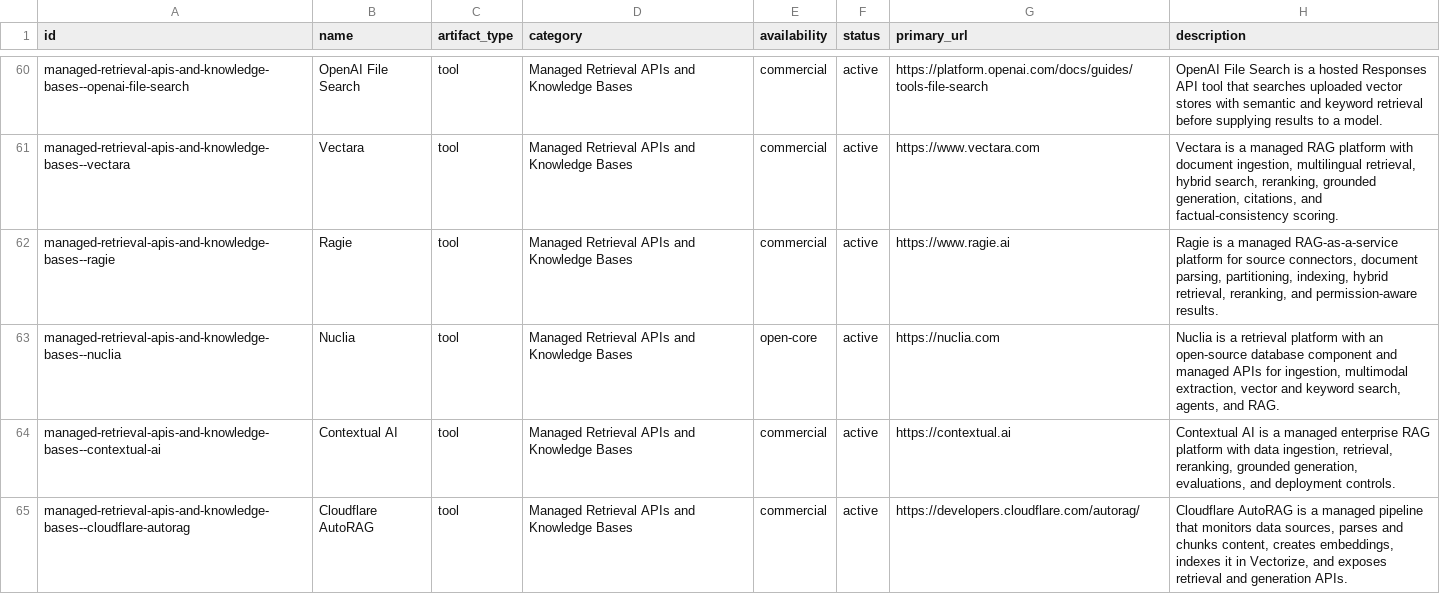
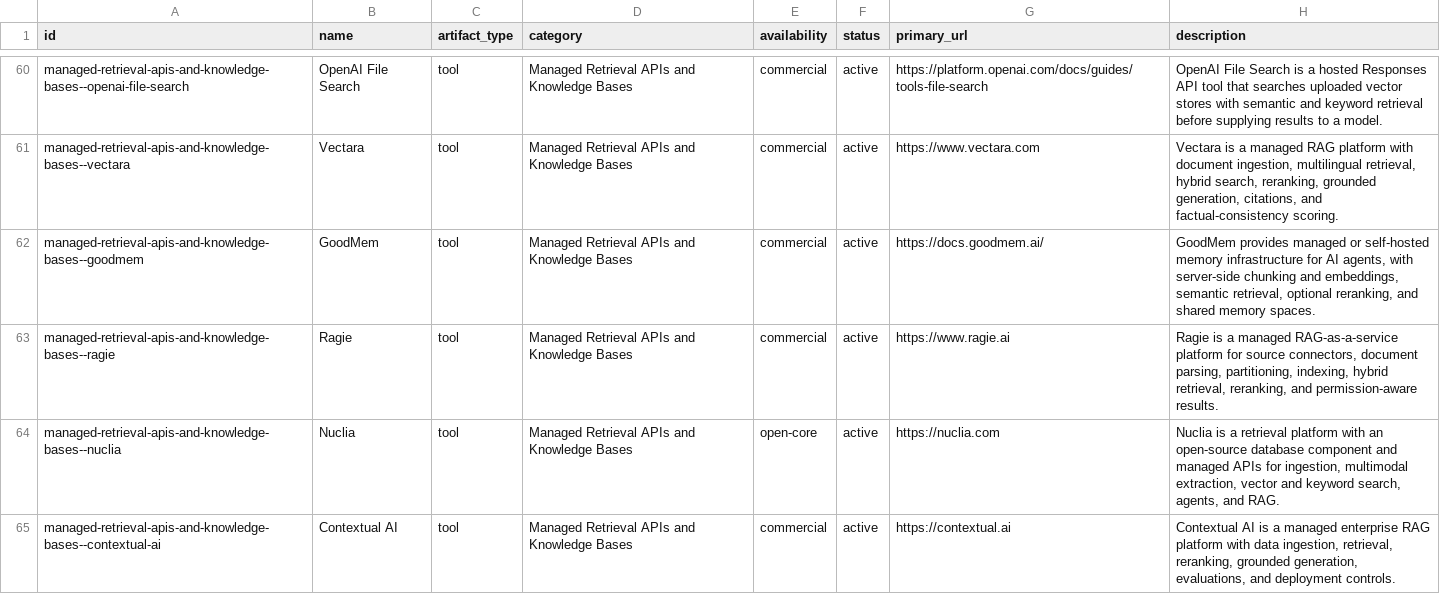
Before and after one commit to aglio-lab/rag-retrieval-tools, a CSV file: data/tools.csv, drawn as a sheet; only a part is shown, gaps mark what is left out; the shorter side is filled out with more unchanged rows; the diff names each change by its address in the sheet, - before the commit and + after, or states it on an @@ line.

Commit message:
Add GoodMem to RAG tools directory

```diff
--- a/data/tools.csv
+++ b/data/tools.csv
+row 62: managed-retrieval-apis-and-knowledge-bases--goodmem | GoodMem | tool | Managed Retrieval APIs and Knowledge Bases | commercial | active | https://docs.goodmem.ai/ | GoodMem provides managed or self-hosted memory infrastructure for AI agents, with server-side chunking and embeddings, semantic retrieval, optional reranking, and shared memory spaces.
```
Also changed, not shown: 3 other files.
